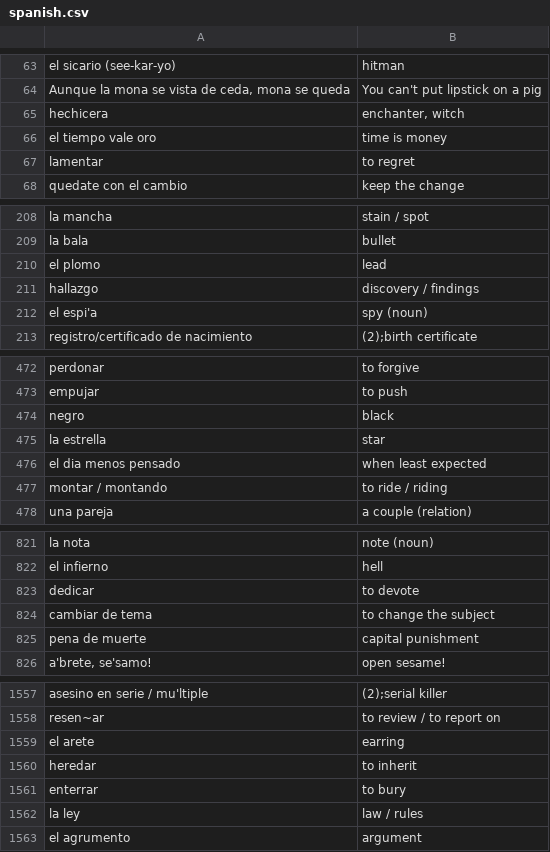
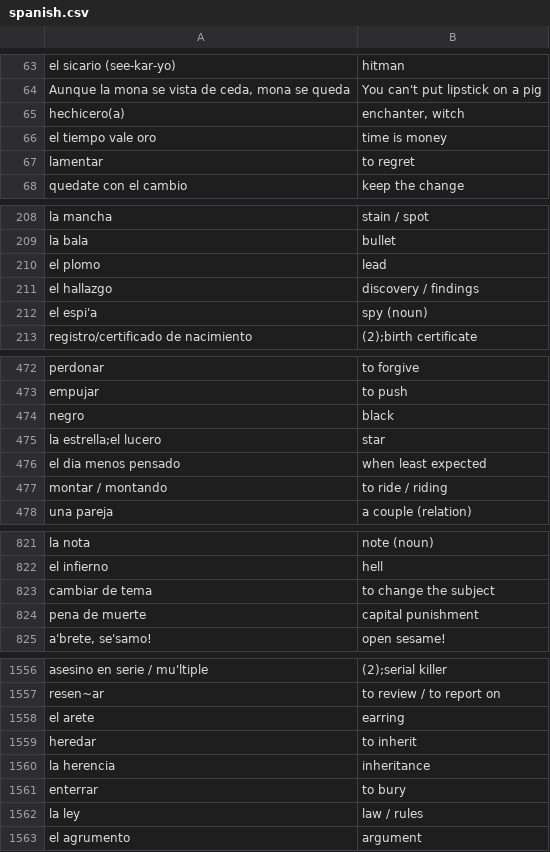
Before and after one commit to AliTajeldin/Flashcard, a CSV file: cards/spanish.csv, drawn as a sheet; only a part is shown, gaps mark what is left out; the diff covers the shown part only.

```diff
--- a/cards/spanish.csv
+++ b/cards/spanish.csv
@@ -64,3 +64,3 @@ el sicario (see-kar-yo),hitman
 "Aunque la mona se vista de ceda, mona se queda",You can't put lipstick on a pig
-hechicera,"enchanter, witch"
+hechicero(a),"enchanter, witch"
 el tiempo vale oro,time is money
@@ -210,3 +210,3 @@ la bala,bullet
 el plomo,lead
-hallazgo,discovery / findings
+el hallazgo,discovery / findings
 el espi'a,spy (noun)
@@ -474,3 +474,3 @@ empujar,to push
 negro,black
-la estrella,star
+la estrella;el lucero,star
 el dia menos pensado,when least expected
@@ -822,3 +822,2 @@ la nota,note (noun)
 el infierno,hell
-dedicar,to devote
 cambiar de tema,to change the subject
@@ -1560,2 +1559,3 @@ el arete,earring
 heredar,to inherit
+la herencia,inheritance
 enterrar,to bury
```
Also changed, not shown: 32 added rows and 1 edited cell elsewhere in this file.
